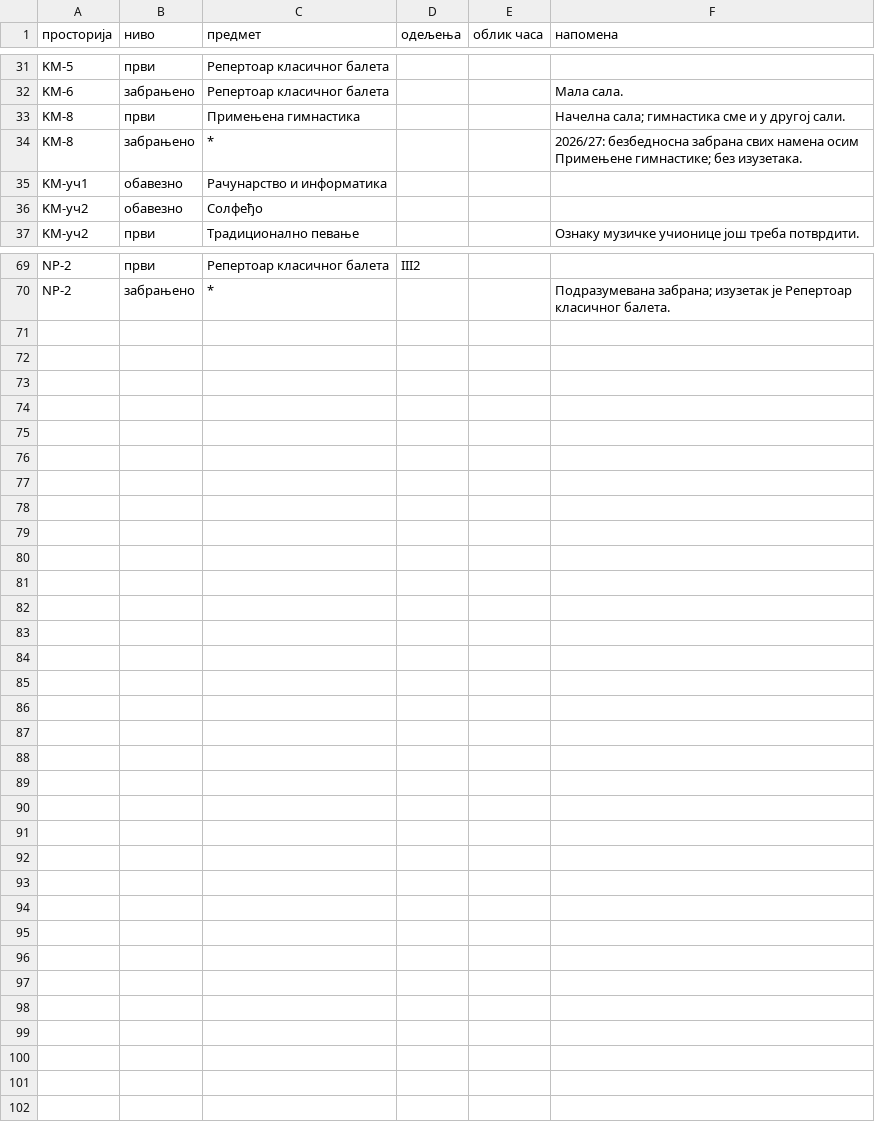
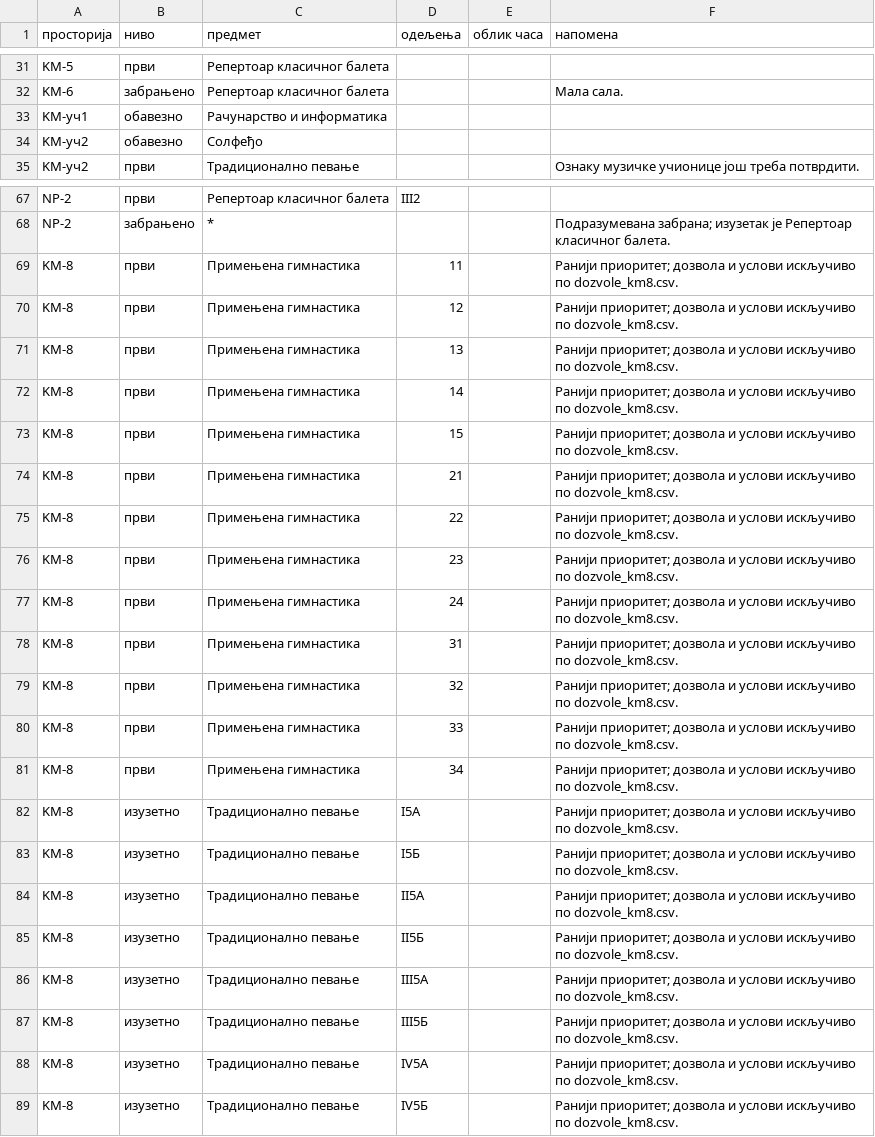
Before and after one commit to natasaikovic/raspored-casova, a CSV file: ulazi/pravila_prostorija.csv, drawn as a sheet; only a part is shown, gaps mark what is left out; removed rows and columns are numbered as before the commit, all else as after; the diff names each change by its address in the sheet, - before the commit and + after, or states it on an @@ line.

```diff
--- a/ulazi/pravila_prostorija.csv
+++ b/ulazi/pravila_prostorija.csv
-row 33: KM-8 | први | Примењена гимнастика |  |  | Начелна сала; гимнастика сме и у другој сали.
-row 34: KM-8 | забрањено | * |  |  | 2026/27: безбедносна забрана свих намена осим Примењене гимнастике; без изузетака.
+row 69: KM-8 | први | Примењена гимнастика | 11 |  | Ранији приоритет; дозвола и услови искључиво по dozvole_km8.csv.
+row 70: KM-8 | први | Примењена гимнастика | 12 |  | Ранији приоритет; дозвола и услови искључиво по dozvole_km8.csv.
+row 71: KM-8 | први | Примењена гимнастика | 13 |  | Ранији приоритет; дозвола и услови искључиво по dozvole_km8.csv.
+row 72: KM-8 | први | Примењена гимнастика | 14 |  | Ранији приоритет; дозвола и услови искључиво по dozvole_km8.csv.
+row 73: KM-8 | први | Примењена гимнастика | 15 |  | Ранији приоритет; дозвола и услови искључиво по dozvole_km8.csv.
+row 74: KM-8 | први | Примењена гимнастика | 21 |  | Ранији приоритет; дозвола и услови искључиво по dozvole_km8.csv.
+row 75: KM-8 | први | Примењена гимнастика | 22 |  | Ранији приоритет; дозвола и услови искључиво по dozvole_km8.csv.
+row 76: KM-8 | први | Примењена гимнастика | 23 |  | Ранији приоритет; дозвола и услови искључиво по dozvole_km8.csv.
+row 77: KM-8 | први | Примењена гимнастика | 24 |  | Ранији приоритет; дозвола и услови искључиво по dozvole_km8.csv.
+row 78: KM-8 | први | Примењена гимнастика | 31 |  | Ранији приоритет; дозвола и услови искључиво по dozvole_km8.csv.
+row 79: KM-8 | први | Примењена гимнастика | 32 |  | Ранији приоритет; дозвола и услови искључиво по dozvole_km8.csv.
+row 80: KM-8 | први | Примењена гимнастика | 33 |  | Ранији приоритет; дозвола и услови искључиво по dozvole_km8.csv.
+row 81: KM-8 | први | Примењена гимнастика | 34 |  | Ранији приоритет; дозвола и услови искључиво по dozvole_km8.csv.
+row 82: KM-8 | изузетно | Традиционално певање | I5А |  | Ранији приоритет; дозвола и услови искључиво по dozvole_km8.csv.
+row 83: KM-8 | изузетно | Традиционално певање | I5Б |  | Ранији приоритет; дозвола и услови искључиво по dozvole_km8.csv.
+row 84: KM-8 | изузетно | Традиционално певање | II5А |  | Ранији приоритет; дозвола и услови искључиво по dozvole_km8.csv.
+row 85: KM-8 | изузетно | Традиционално певање | II5Б |  | Ранији приоритет; дозвола и услови искључиво по dozvole_km8.csv.
+row 86: KM-8 | изузетно | Традиционално певање | III5А |  | Ранији приоритет; дозвола и услови искључиво по dozvole_km8.csv.
+row 87: KM-8 | изузетно | Традиционално певање | III5Б |  | Ранији приоритет; дозвола и услови искључиво по dozvole_km8.csv.
+row 88: KM-8 | изузетно | Традиционално певање | IV5А |  | Ранији приоритет; дозвола и услови искључиво по dozvole_km8.csv.
+row 89: KM-8 | изузетно | Традиционално певање | IV5Б |  | Ранији приоритет; дозвола и услови искључиво по dozvole_km8.csv.
```
Also changed, not shown: ulazi/prostorije.csv, 14 other files.
